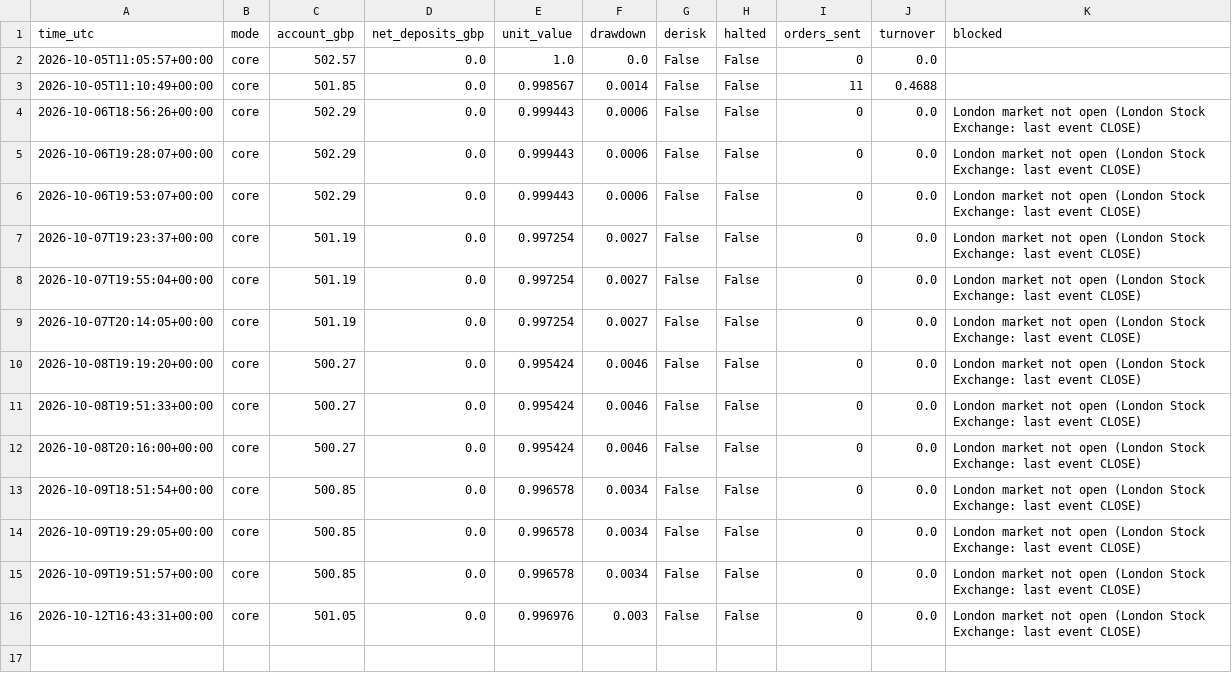
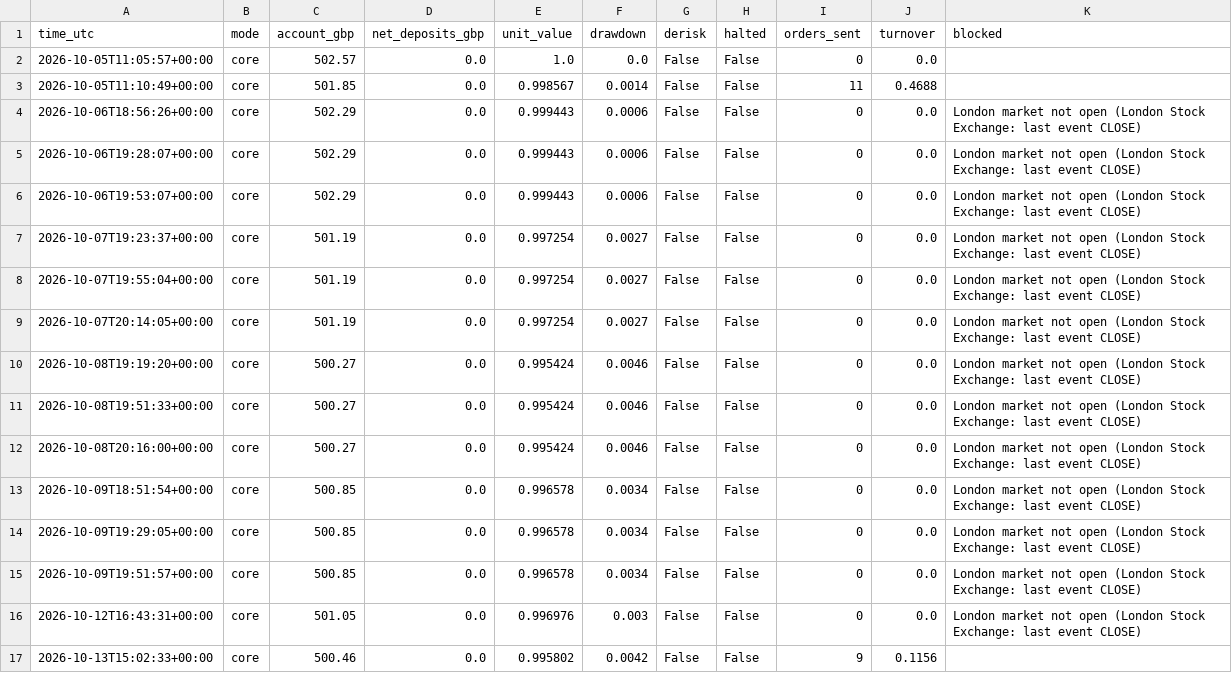
Before and after one commit to vladbrebe/isa-bot, a CSV file: state/live_runs.csv, drawn as a sheet.

```diff
--- a/state/live_runs.csv
+++ b/state/live_runs.csv
@@ -16 +16,2 @@ time_utc,mode,account_gbp,net_deposits_gbp,unit_value,drawdown,derisk,halted,ord
 2026-10-12T16:43:31+00:00,core,501.05,0.0,0.996976,0.003,False,False,0,0.0,London market not open (London Stock Exchange: last event CLOSE)
+2026-10-13T15:02:33+00:00,core,500.46,0.0,0.995802,0.0042,False,False,9,0.1156,
```
Also changed, not shown: 1 other file.
